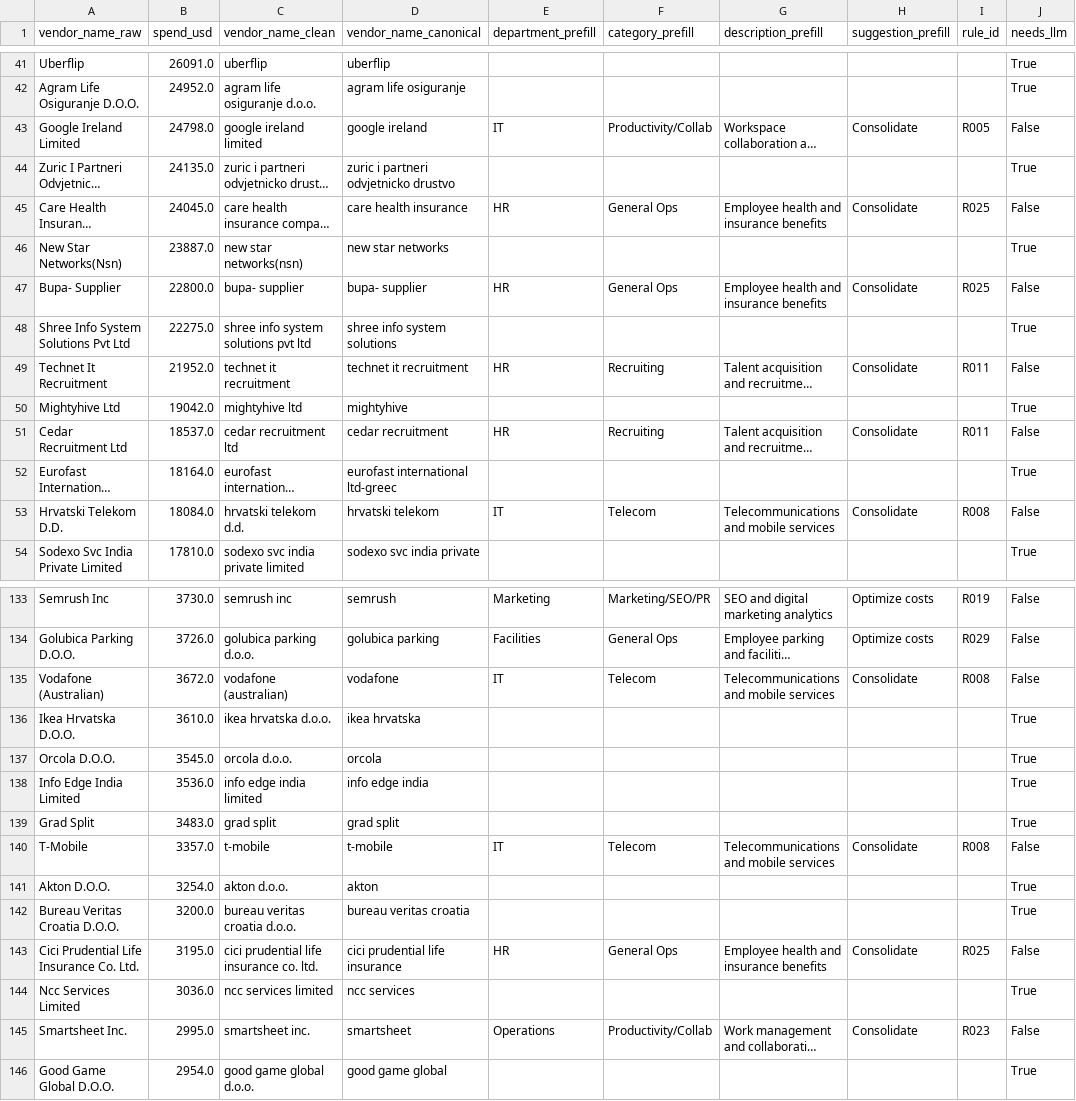
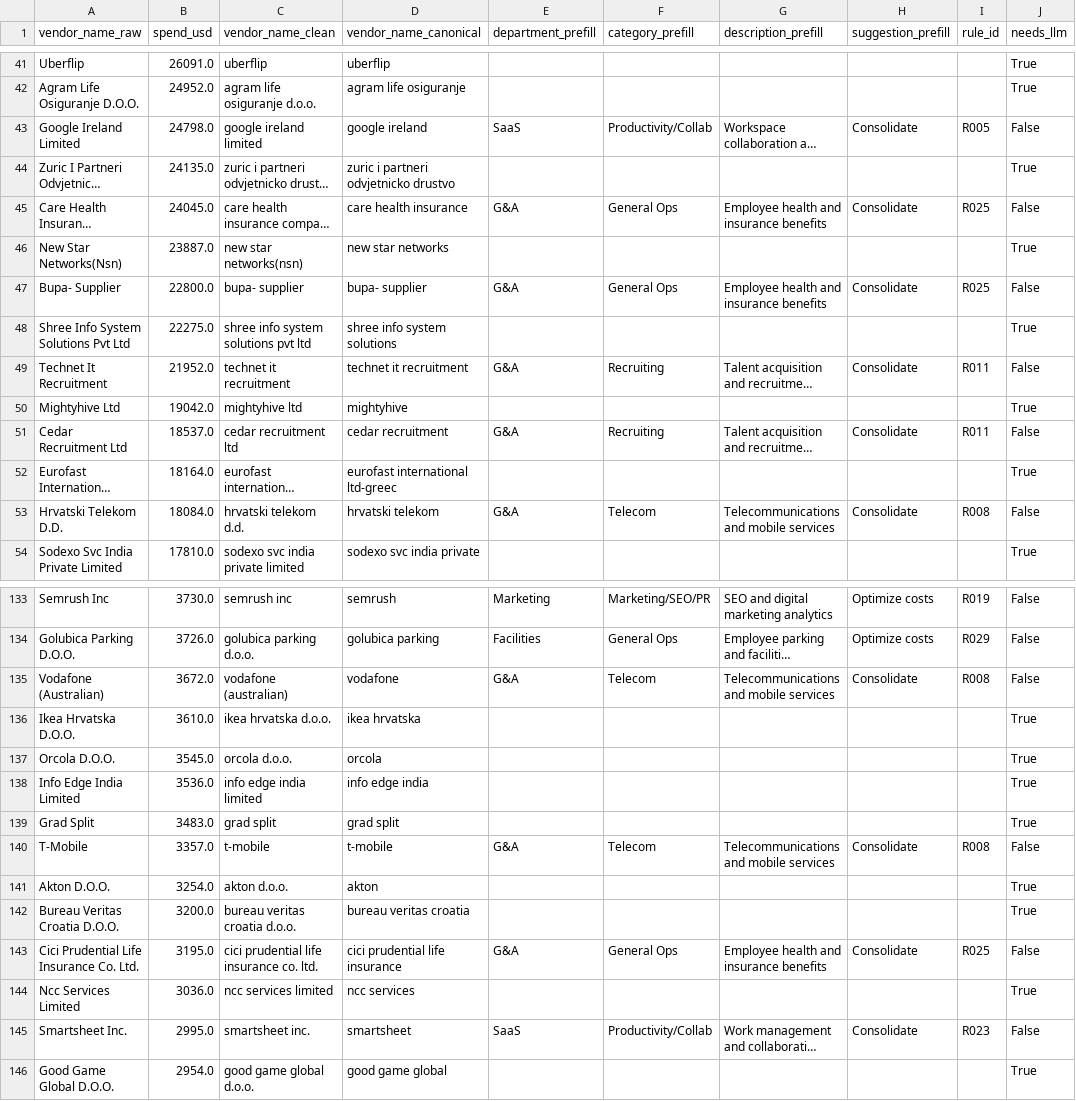
Before and after one commit to Warden-WhiskeyJack/Vendor-Analysis-Assessment_Andrew-de-Villiers, a CSV file: 02_working/vendors_prefilled.csv, drawn as a sheet; only a part is shown, gaps mark what is left out; long unchanged cells end in …; the diff covers the shown part only; the diff names each change by its address in the sheet, - before the commit and + after, or states it on an @@ line.

```diff
--- a/02_working/vendors_prefilled.csv
+++ b/02_working/vendors_prefilled.csv
-E43 (department_prefill): IT
+E43 (department_prefill): SaaS
-E45 (department_prefill): HR
+E45 (department_prefill): G&A
-E47 (department_prefill): HR
+E47 (department_prefill): G&A
-E49 (department_prefill): HR
+E49 (department_prefill): G&A
-E51 (department_prefill): HR
+E51 (department_prefill): G&A
-E53 (department_prefill): IT
+E53 (department_prefill): G&A
-E135 (department_prefill): IT
+E135 (department_prefill): G&A
-E140 (department_prefill): IT
+E140 (department_prefill): G&A
-E143 (department_prefill): HR
+E143 (department_prefill): G&A
-E145 (department_prefill): Operations
+E145 (department_prefill): SaaS
```
Also changed, not shown: 28 edited cells elsewhere in this file, 2 other files.
